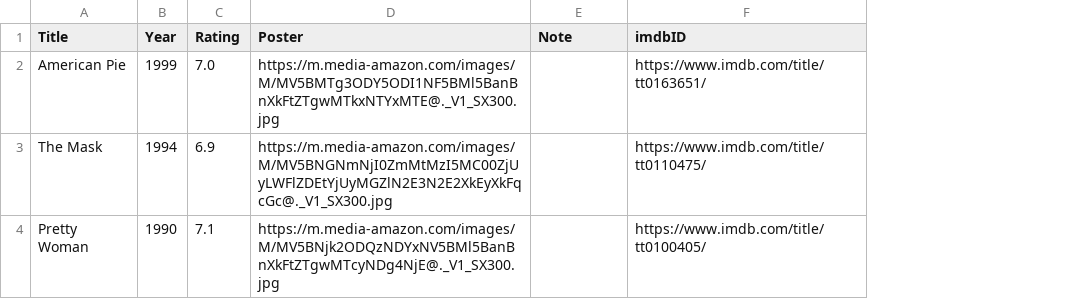
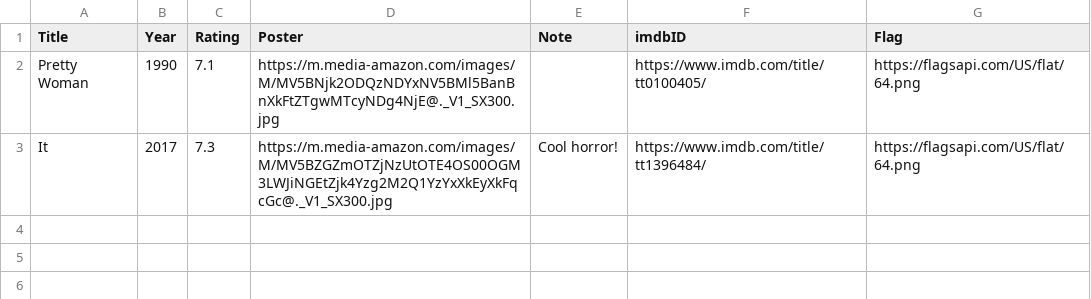
Before and after one commit to Ell-716/Movie_Project, a CSV file: data/movies.csv, drawn as a sheet; removed rows and columns are numbered as before the commit, all else as after; the diff names each change by its address in the sheet, - before the commit and + after, or states it on an @@ line.

```diff
--- a/data/movies.csv
+++ b/data/movies.csv
+column G (Flag), row 2: https://flagsapi.com/US/flat/64.png
-row 2: American Pie | 1999 | 7.0 | https://m.media-amazon.com/images/M/MV5BMTg3ODY5ODI1NF5BMl5BanBnXkFtZTgwMTkxNTYxMTE@._V1_SX300.jpg |  | https://www.imdb.com/title/tt0163651/
-row 3: The Mask | 1994 | 6.9 | https://m.media-amazon.com/images/M/MV5BNGNmNjI0ZmMtMzI5MC00ZjUyLWFlZDEtYjUyMGZlN2E3N2E2XkEyXkFqcGc@._V1_SX300.jpg |  | https://www.imdb.com/title/tt0110475/
+row 3: It | 2017 | 7.3 | https://m.media-amazon.com/images/M/MV5BZGZmOTZjNzUtOTE4OS00OGM3LWJiNGEtZjk4Yzg2M2Q1YzYxXkEyXkFqcGc@._V1_SX300.jpg | Cool horror! | https://www.imdb.com/title/tt1396484/ | https://flagsapi.com/US/flat/64.png
```
Also changed, not shown: data/denis.csv, 7 other files.
